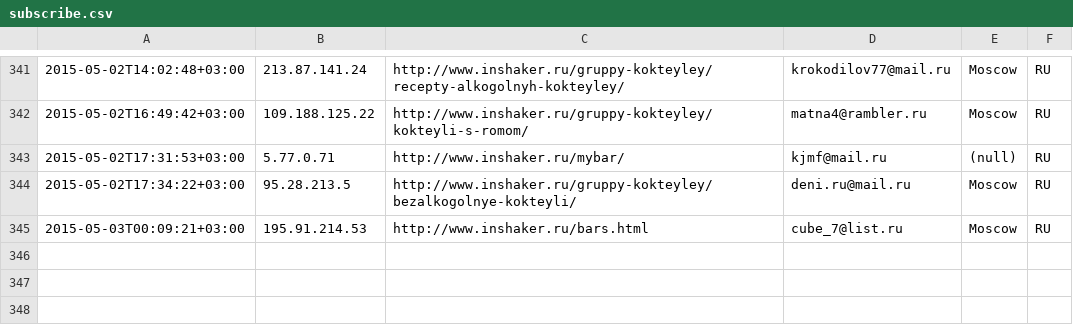
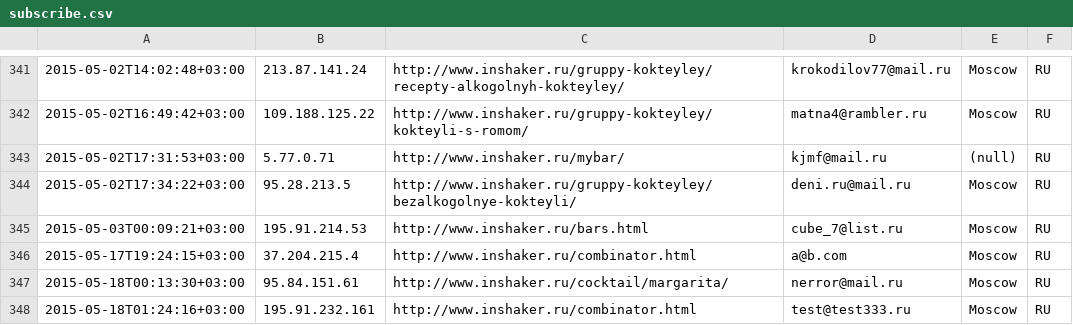
Before and after one commit to peter-leonov/inshaker, a CSV file: htdocs/_/events/subscribe.csv, drawn as a sheet; only a part is shown, gaps mark what is left out.

Commit message:
auto-backup

```diff
--- a/htdocs/_/events/subscribe.csv
+++ b/htdocs/_/events/subscribe.csv
@@ -345 +345,4 @@
 "2015-05-03T00:09:21+03:00","195.91.214.53","http://www.inshaker.ru/bars.html",cube_7@list.ru,Moscow,RU
+"2015-05-17T19:24:15+03:00","37.204.215.4","http://www.inshaker.ru/combinator.html",a@b.com,Moscow,RU
+"2015-05-18T00:13:30+03:00","95.84.151.61","http://www.inshaker.ru/cocktail/margarita/",nerror@mail.ru,Moscow,RU
+"2015-05-18T01:24:16+03:00","195.91.232.161","http://www.inshaker.ru/combinator.html",test@test333.ru,Moscow,RU
```
